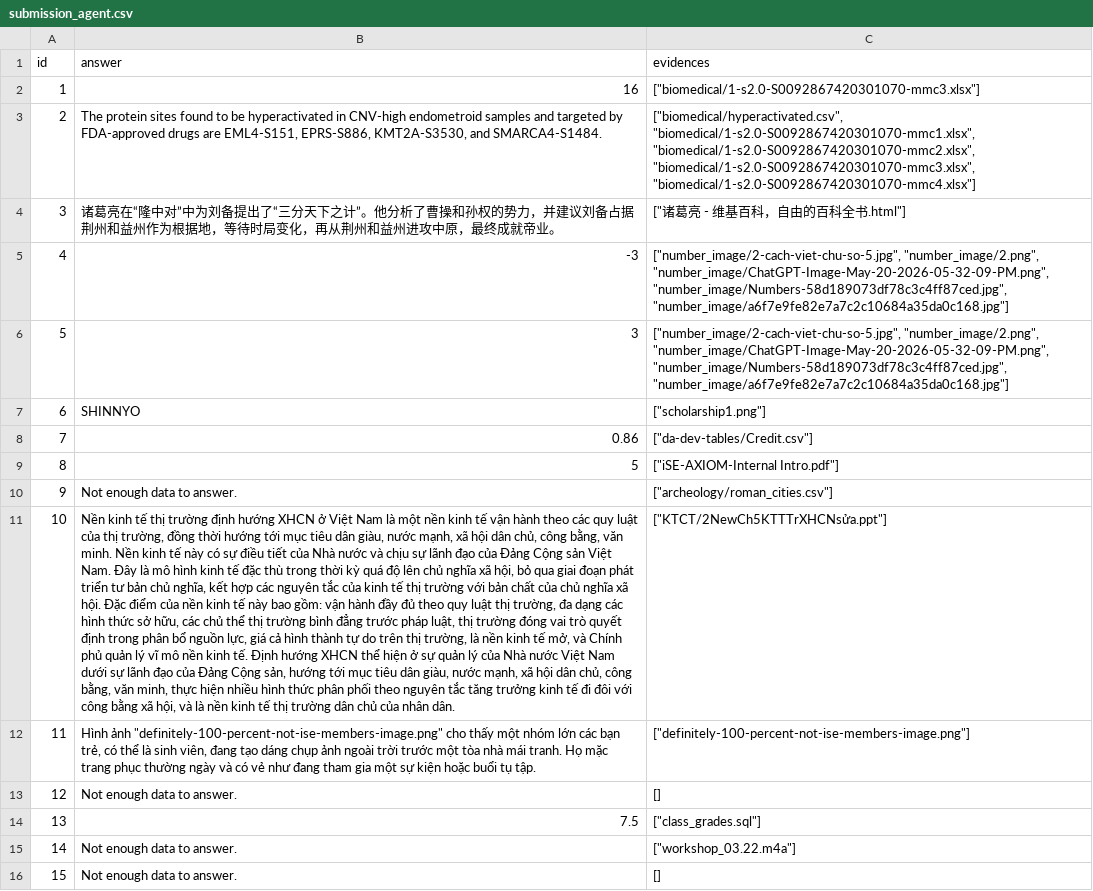
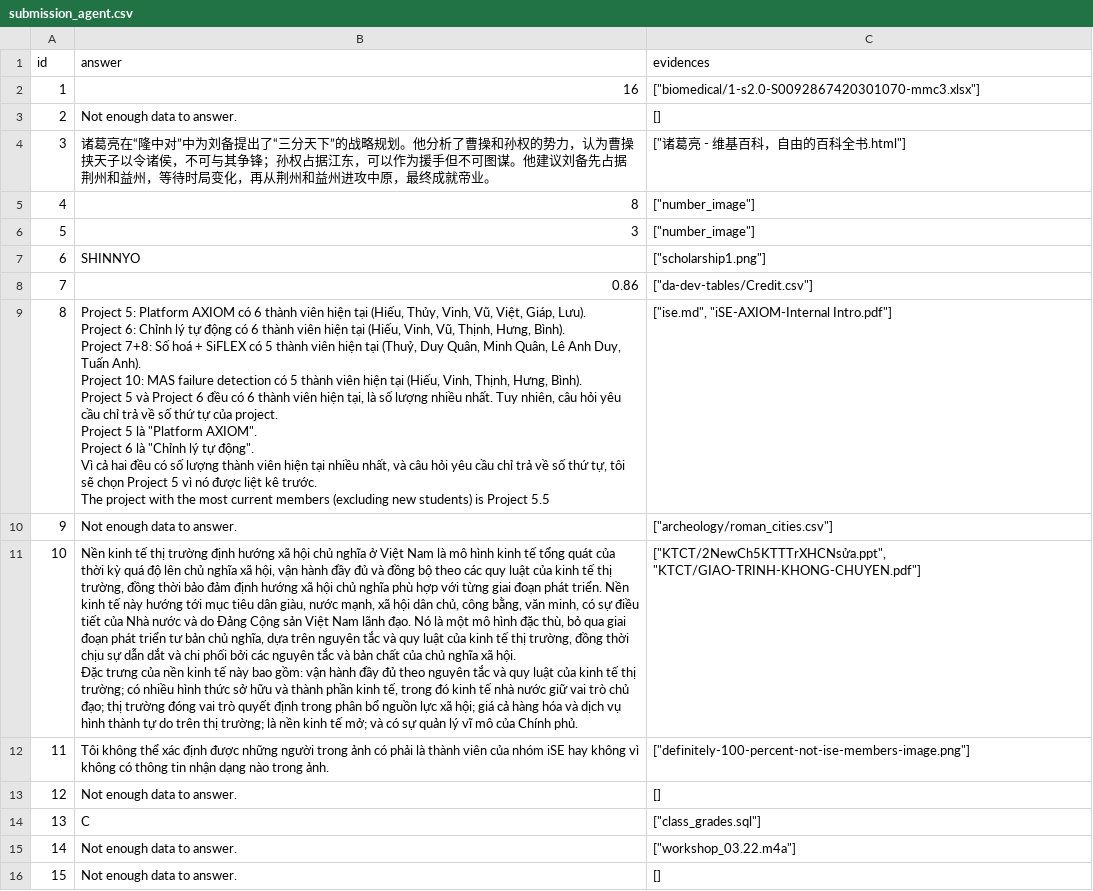
Before and after one commit to MothMalone/Data-Lake-QA-ISE-Challenge, a CSV file: submission_agent.csv, drawn as a sheet; ↵ is a line break in a cell; the diff names each change by its address in the sheet, - before the commit and + after, or states it on an @@ line.

```diff
--- a/submission_agent.csv
+++ b/submission_agent.csv
-B3 (answer): The protein sites found to be hyperactivated in CNV-high endometroid samples and targeted by FDA-approved drugs are EML4-S151, EPRS-S886, KMT2A-S3530, and SMARCA4-S1484.
+B3 (answer): Not enough data to answer.
-C3 (evidences): ["biomedical/hyperactivated.csv", "biomedical/1-s2.0-S0092867420301070-mmc1.xlsx", "biomedical/1-s2.0-S0092867420301070-mmc2.xlsx", "biomedical/1-s2.0-S0092867420301070-mmc3.xlsx", "biomedical/1-s2.0-S0092867420301070-mmc4.xlsx"]
+C3 (evidences): []
-B4 (answer): …三分天下之计”。他分析了曹操和孙权的势力，并建议刘备占据荆州和益州作为根据地，等待时…
+B4 (answer): …三分天下”的战略规划。他分析了曹操和孙权的势力，认为曹操挟天子以令诸侯，不可与其争锋；孙权占据江东，可以作为援手但不可图谋。他建议刘备先占据荆州和益州，等待时…
-B5 (answer): -3
+B5 (answer): 8
-C5:C6 (evidences): ["number_image/2-cach-viet-chu-so-5.jpg", "number_image/2.png", "number_image/ChatGPT-Image-May-20-2026-05-32-09-PM.png", "number_image/Numbers-58d189073df78c3c4ff87ced.jpg", "number_image/a6f7e9fe82e7a7c2c10684a35da0c168.jpg"]
+C5:C6 (evidences): ["number_image"]
-B9 (answer): 5
+B9 (answer): Project 5: Platform AXIOM có 6 thành viên hiện tại (Hiếu, Thủy, Vinh, Vũ, Việt, Giáp, Lưu). ↵ Project 6: Chỉnh lý tự động có 6 thành viên hiện tại (Hiếu, Vinh, Vũ, Thịnh, Hưng, Bình). ↵ Project 7+8: Số hoá + SiFLEX có 5 thành viên hiện tại (Thuỷ, Duy Quân, Minh Quân, Lê Anh Duy, Tuấn Anh). ↵ Project 10: MAS failure detection có 5 thành viên hiện tại (Hiếu, Vinh, Thịnh, Hưng, Bình). ↵ Project 5 và Project 6 đều có 6 thành viên hiện tại, là số lượng nhiều nhất. Tuy nhiên, câu hỏi yêu cầu chỉ trả về số thứ tự của project. ↵ Project 5 là "Platform AXIOM". ↵ Project 6 là "Chỉnh lý tự động". ↵ Vì cả hai đều có số lượng thành viên hiện tại nhiều nhất, và câu hỏi yêu cầu chỉ trả về số thứ tự, tôi sẽ chọn Project 5 vì nó được liệt kê trước. ↵ The project with the most current members (excluding new students) is Project 5.5
-C9 (evidences): ["iSE-AXIOM-Internal Intro.pdf"]
+C9 (evidences): ["ise.md", "iSE-AXIOM-Internal Intro.pdf"]
-B11 (answer): …định hướng XHCN ở Việt Nam là một nền kinh tế vận hành theo các quy luật của thị trường, đồng thời hướng tới mục tiêu dân giàu, nước mạnh, xã hội dân chủ, công bằng, văn minh. Nền kinh tế này có sự điều tiết của Nhà nước và chịu sự lãnh đạo của Đảng Cộng sản Việt Nam. Đây là mô hình kinh tế đặc thù trong thời kỳ quá độ lên chủ nghĩa xã hội, bỏ qua giai đoạn phát triển tư bản chủ nghĩa, kết hợp các nguyên tắc của kinh tế thị trường với bản chất của chủ nghĩa xã hội. Đặc điểm của nền kinh tế này bao gồm: vận hành đầy đủ theo quy luật thị trường, đa dạng các hình thức sở hữu, các chủ thể thị trường bình đẳng trước pháp luật, thị trường đóng vai trò quyết định trong phân bổ nguồn lực, giá cả hình thành tự do trên thị trường, là nền kinh tế mở, và Chính phủ quản lý vĩ mô nền kinh tế. Định hướng XHCN thể hiện ở sự quản lý của Nhà nước Việt Nam dưới sự lãnh đạo của Đảng Cộng sản, hướng tới mục tiêu dân giàu, nước mạnh, xã hội dân chủ, công bằng, văn minh, thực hiện nhiều hình thức phân phối theo nguyên tắc tăng trưởng kinh tế đi đôi với công bằng xã hội, và là nền kinh tế thị trường dân chủ của nhân dân.
+B11 (answer): …định hướng xã hội chủ nghĩa ở Việt Nam là mô hình kinh tế tổng quát của thời kỳ quá độ lên chủ nghĩa xã hội, vận hành đầy đủ và đồng bộ theo các quy luật của kinh tế thị trường, đồng thời bảo đảm định hướng xã hội chủ nghĩa phù hợp với từng giai đoạn phát triển. Nền kinh tế này hướng tới mục tiêu dân giàu, nước mạnh, xã hội dân chủ, công bằng, văn minh, có sự điều tiết của Nhà nước và do Đảng Cộng sản Việt Nam lãnh đạo. Nó là một mô hình đặc thù, bỏ qua giai đoạn phát triển tư bản chủ nghĩa, dựa trên nguyên tắc và quy luật của kinh tế thị trường, đồng thời chịu sự dẫn dắt và chi phối bởi các nguyên tắc và bản chất của chủ nghĩa xã hội. ↵ Đặc trưng của nền kinh tế này bao gồm: vận hành đầy đủ theo nguyên tắc và quy luật của kinh tế thị trường; có nhiều hình thức sở hữu và thành phần kinh tế, trong đó kinh tế nhà nước giữ vai trò chủ đạo; thị trường đóng vai trò quyết định trong phân bổ nguồn lực xã hội; giá cả hàng hóa và dịch vụ hình thành tự do trên thị trường; là nền kinh tế mở; và có sự quản lý vĩ mô của Chính phủ.
-C11 (evidences): ["KTCT/2NewCh5KTTTrXHCNsửa.ppt"]
+C11 (evidences): ["KTCT/2NewCh5KTTTrXHCNsửa.ppt", "KTCT/GIAO-TRINH-KHONG-CHUYEN.pdf"]
-B12 (answer): Hình ảnh "definitely-100-percent-not-ise-members-image.png" cho thấy một nhóm lớn các bạn trẻ, có thể là sinh viên, đang tạo dáng chụp ảnh ngoài trời trước một tòa nhà mái tranh. Họ mặc trang phục thường ngày và có vẻ như đang tham gia một sự kiện hoặc buổi tụ tập.
+B12 (answer): Tôi không thể xác định được những người trong ảnh có phải là thành viên của nhóm iSE hay không vì không có thông tin nhận dạng nào trong ảnh.
-B14 (answer): 7.5
+B14 (answer): C
```
Also changed, not shown: 1 other file.
